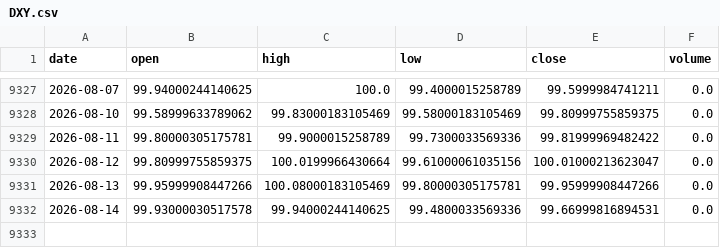
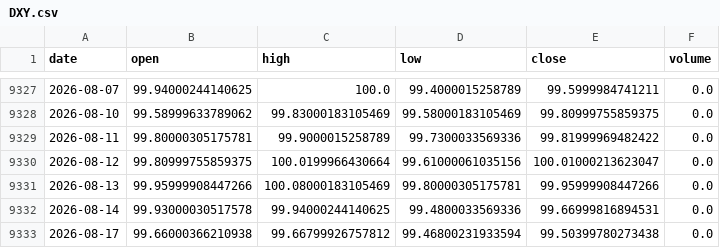
Before and after one commit to amincato/GOLDSTEIN, a CSV file: data/cache/DXY.csv, drawn as a sheet; only a part is shown, gaps mark what is left out.

```diff
--- a/data/cache/DXY.csv
+++ b/data/cache/DXY.csv
@@ -9332 +9332,2 @@ date,open,high,low,close,volume
 2026-08-14,99.93000030517578,99.94000244140625,99.4800033569336,99.66999816894531,0.0
+2026-08-17,99.66000366210938,99.66799926757812,99.46800231933594,99.50399780273438,0.0
```
Also changed, not shown: data/cache/BTC.csv, data/cache/WTI.csv, 16 other files.
